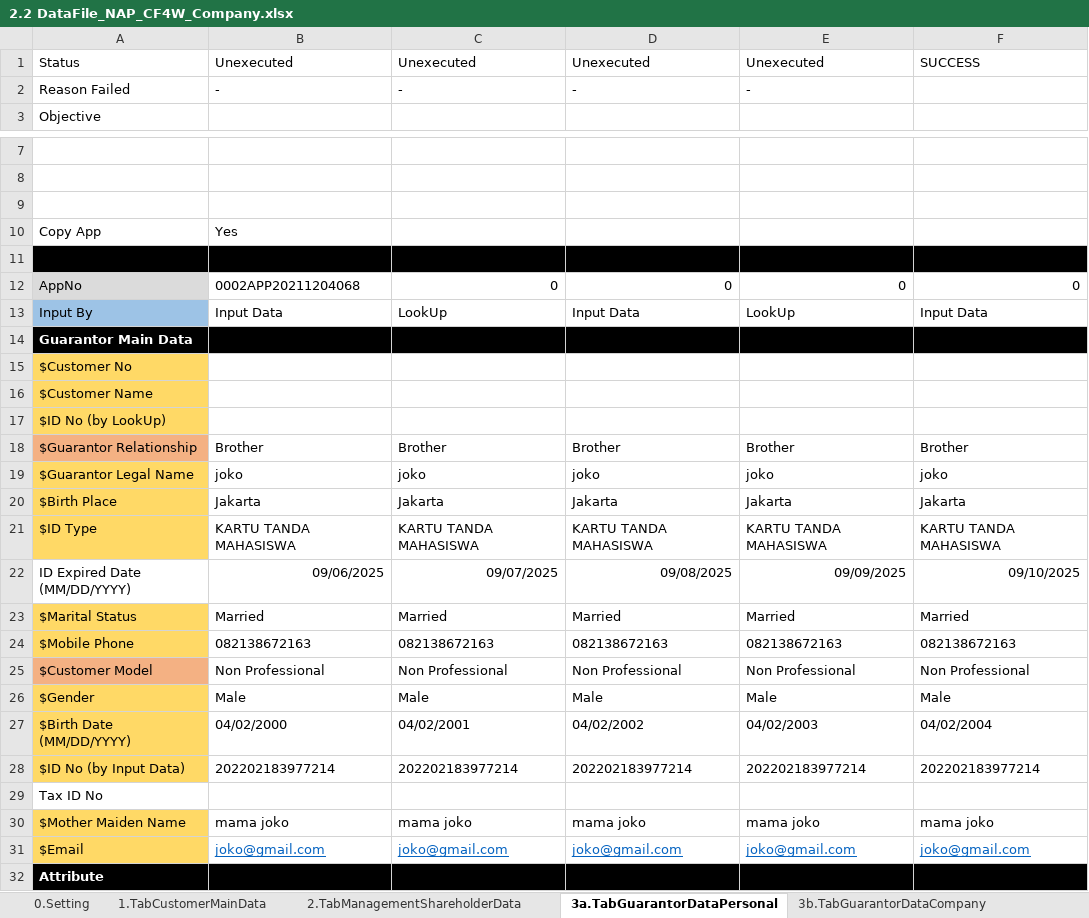
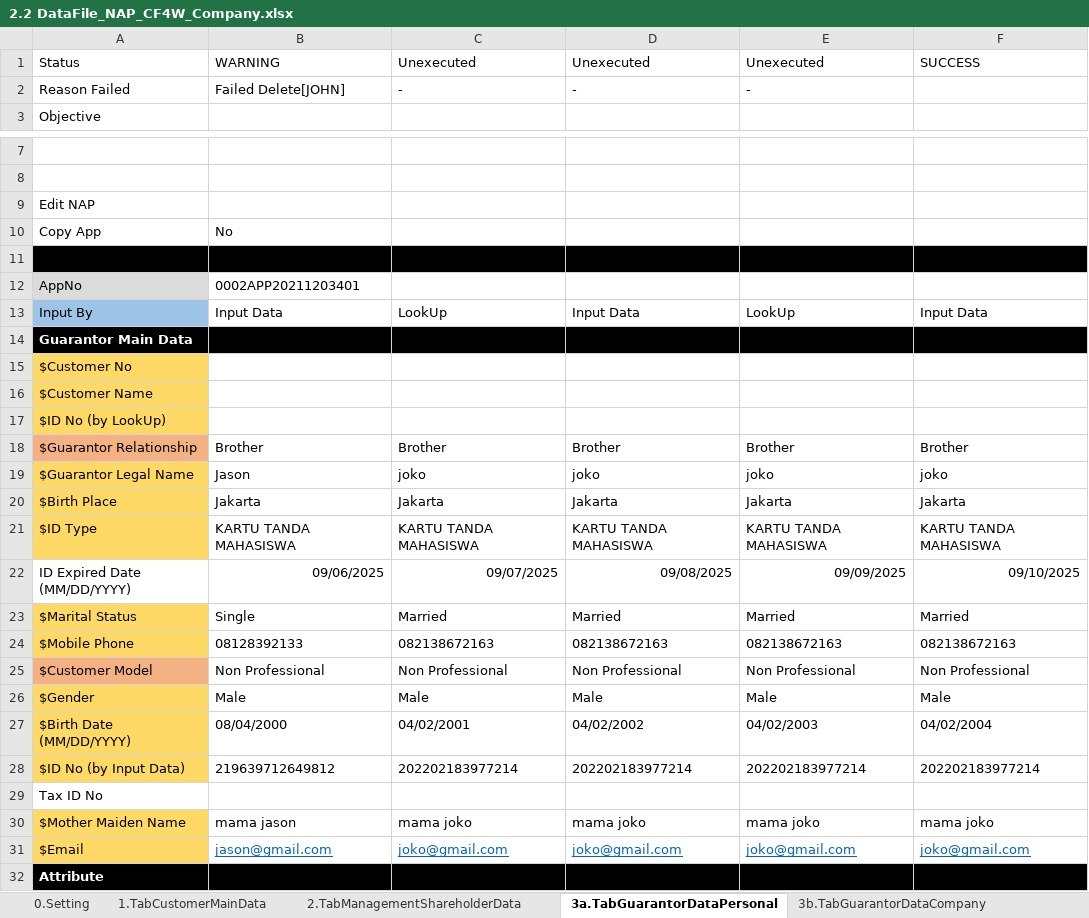
Before and after one commit to qcadins/DemoWorkflow, an Excel workbook: Excel/2.2 DataFile_NAP_CF4W_Company.xlsx, sheet 3a.TabGuarantorDataPersonal, drawn as a sheet; only a part is shown, gaps mark what is left out; values as stored, in another font and other column widths than the file's, no borders; conditional formats not drawn; removed rows and columns are numbered as before the commit, all else as after; the diff names each change by its address in the sheet, - before the commit and + after, or states it on an @@ line.

```diff
--- a/Excel/2.2 DataFile_NAP_CF4W_Company.xlsx (sheet 3a.TabGuarantorDataPersonal)
+++ b/Excel/2.2 DataFile_NAP_CF4W_Company.xlsx (sheet 3a.TabGuarantorDataPersonal)
-B1: Unexecuted
+B1: WARNING
-B2: -
+B2: Failed Delete[JOHN]
+row 9: Edit NAP
+row 10: Copy App | No
-A11:F11 fill: none
+A11:F11 fill: #000000
-row 10: Copy App | Yes
-row 11: (empty)
-B12: 0002APP20211204068
+B12: 0002APP20211203401
-C12: 0
+C12: (empty)
-D12: 0
+D12: (empty)
-E12: 0
+E12: (empty)
-F12: 0
+F12: (empty)
-B19: joko
+B19: Jason
-B23: Married
+B23: Single
-B24: 082138672163
+B24: 08128392133
-B27: 04/02/2000
+B27: 08/04/2000
-B28: 202202183977214
+B28: 219639712649812
-B30: mama joko
+B30: mama jason
-B31: joko@gmail.com
+B31: jason@gmail.com
```
Also changed, not shown: sheet 2.TabManagementShareholderData, sheet 9.TabFinancialData, sheet 5.TabReferantorData, sheet 0.Setting, sheet 3b.TabGuarantorDataCompany, sheet 4.DuplicateChecking, 10 more sheets.
